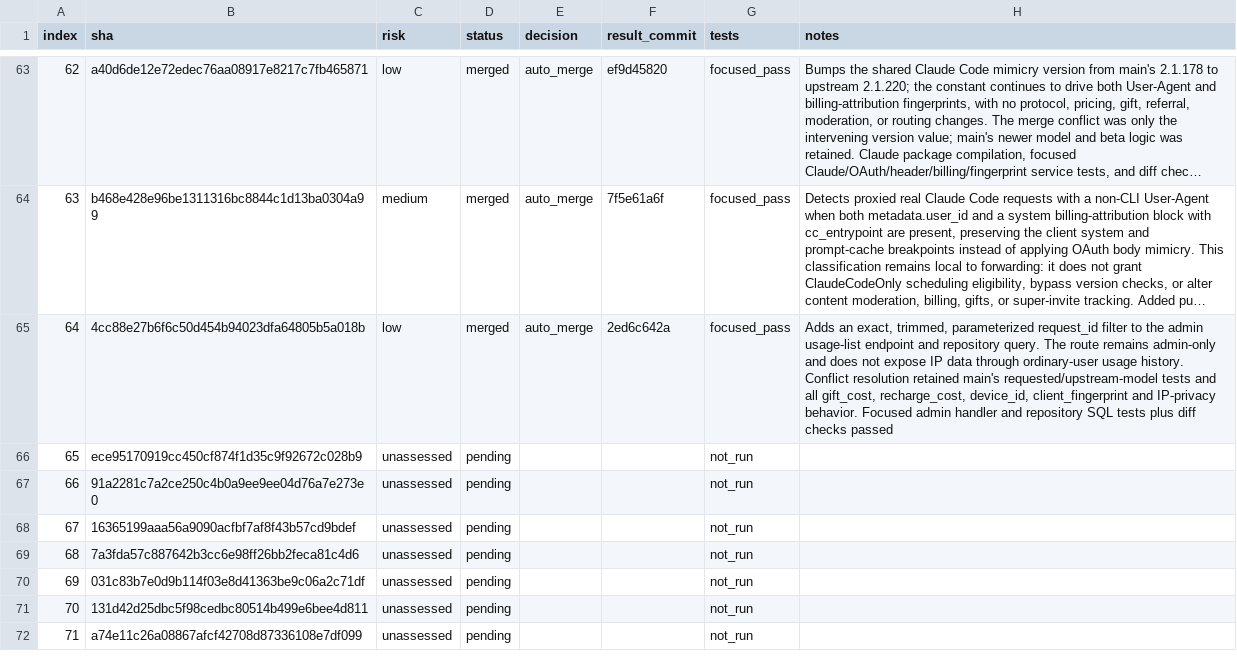
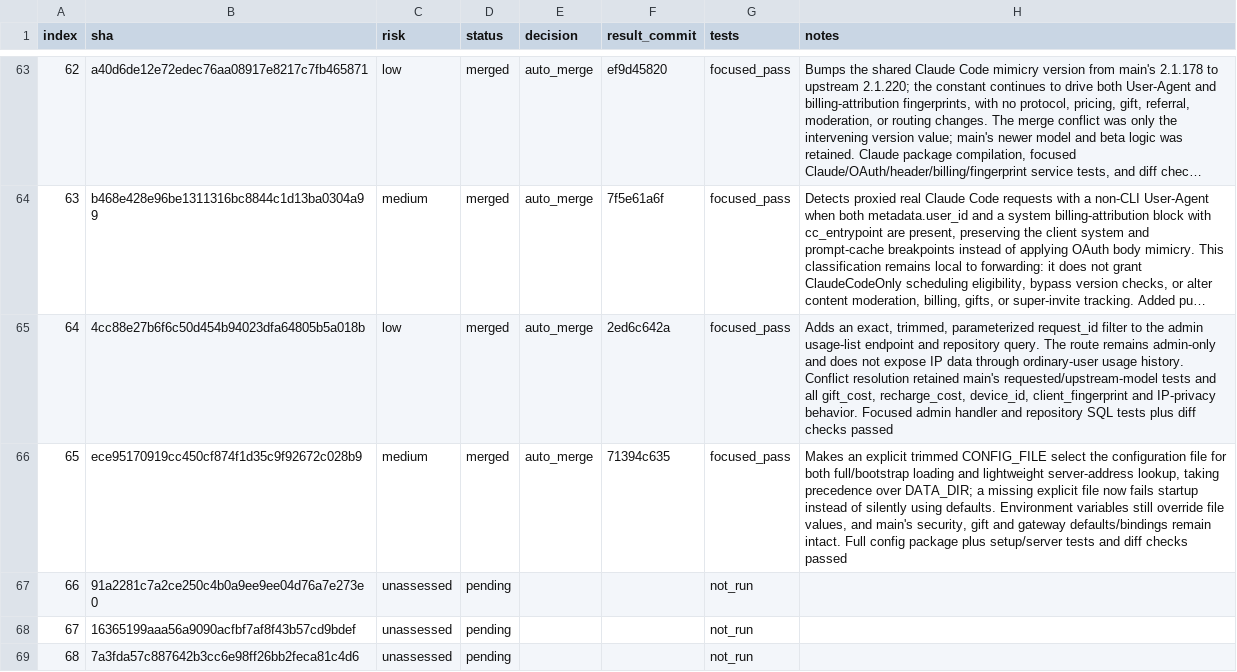
Before and after one commit to walaqi/sub2api, a TSV file: merge-state/sync-2-merge-v3/state.tsv, drawn as a sheet; only a part is shown, gaps mark what is left out; the shorter side is filled out with more unchanged rows; long unchanged cells end in ….

Commit message:
chore(merge): record upstream commit 65

```diff
--- a/merge-state/sync-2-merge-v3/state.tsv
+++ b/merge-state/sync-2-merge-v3/state.tsv
@@ -65,3 +65,3 @@ index	sha	risk	status	decision	result_commit	tests	notes
 64	4cc88e27b6f6c50d454b94023dfa64805b5a018b	low	merged	auto_merge	2ed6c642a	focused_pass	Adds an exact, trimmed, parameterized request_id filter to the admin usage-list endpoint and repository query. The route remains admin-only and does not expose IP data through ordinary-user usage history. Conflict resolution retained main's requested/upstream-model tests and all gift_cost, recharge_cost, device_id, client_fingerprint and IP-privacy behavior. Focused admin handler and repository SQL tests plus diff checks passed
-65	ece95170919cc450cf874f1d35c9f92672c028b9	unassessed	pending			not_run	
+65	ece95170919cc450cf874f1d35c9f92672c028b9	medium	merged	auto_merge	71394c635	focused_pass	Makes an explicit trimmed CONFIG_FILE select the configuration file for both full/bootstrap loading and lightweight server-address lookup, taking precedence over DATA_DIR; a missing explicit file now fails startup instead of silently using defaults. Environment variables still override file values, and main's security, gift and gateway defaults/bindings remain intact. Full config package plus setup/server tests and diff checks passed
 66	91a2281c7a2ce250c4b0a9ee9ee04d76a7e273e0	unassessed	pending			not_run	
```
Also changed, not shown: 1 other file.
